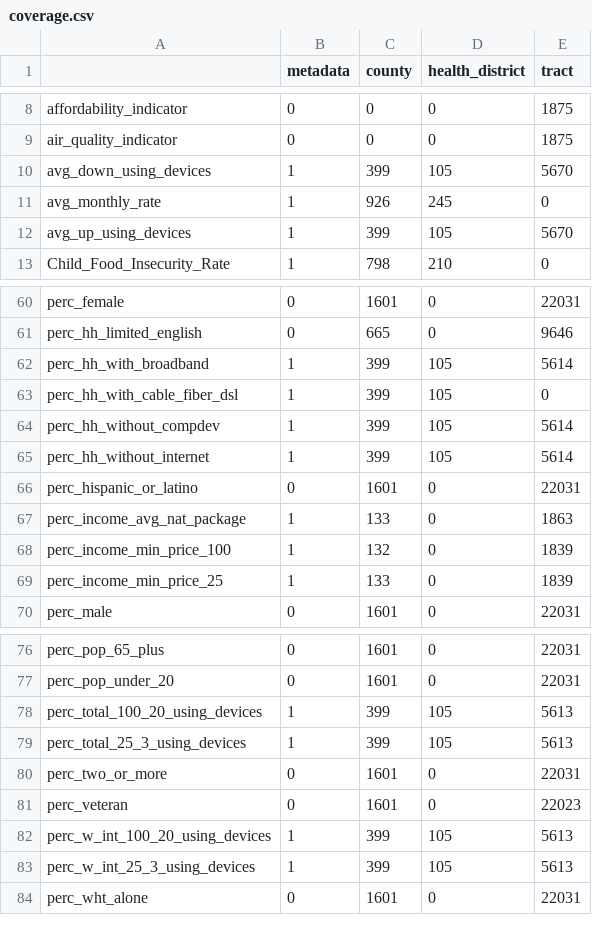
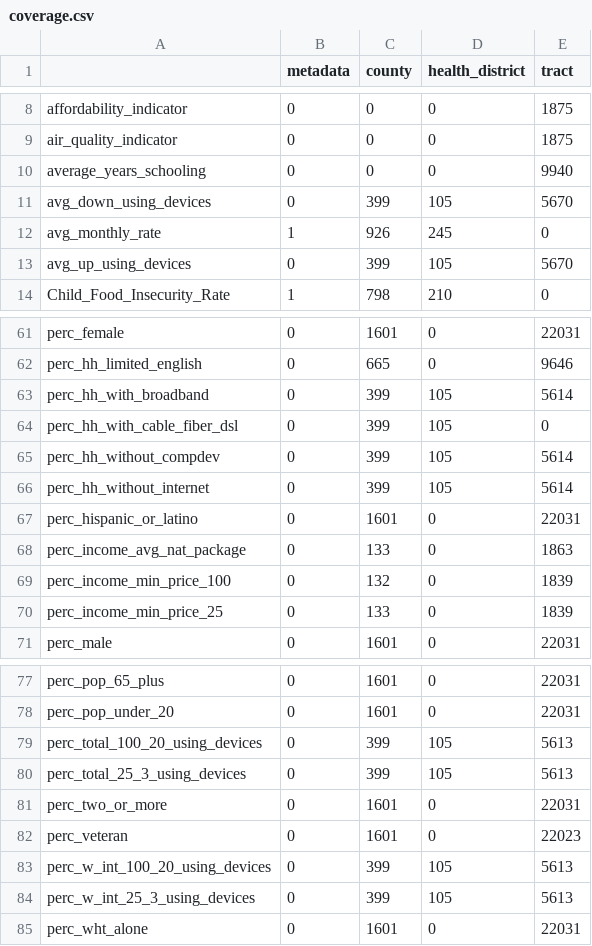
Before and after one commit to uva-bi-sdad/community_example, a CSV file: docs/data/coverage.csv, drawn as a sheet; only a part is shown, gaps mark what is left out; the diff covers the shown part only.

Commit message:
adding average years of schooling

```diff
--- a/docs/data/coverage.csv
+++ b/docs/data/coverage.csv
@@ -9,5 +9,6 @@
 "air_quality_indicator",0,0,0,1875
-"avg_down_using_devices",1,399,105,5670
+"average_years_schooling",0,0,0,9940
+"avg_down_using_devices",0,399,105,5670
 "avg_monthly_rate",1,926,245,0
-"avg_up_using_devices",1,399,105,5670
+"avg_up_using_devices",0,399,105,5670
 "Child_Food_Insecurity_Rate",1,798,210,0
@@ -61,10 +62,10 @@
 "perc_hh_limited_english",0,665,0,9646
-"perc_hh_with_broadband",1,399,105,5614
-"perc_hh_with_cable_fiber_dsl",1,399,105,0
-"perc_hh_without_compdev",1,399,105,5614
-"perc_hh_without_internet",1,399,105,5614
+"perc_hh_with_broadband",0,399,105,5614
+"perc_hh_with_cable_fiber_dsl",0,399,105,0
+"perc_hh_without_compdev",0,399,105,5614
+"perc_hh_without_internet",0,399,105,5614
 "perc_hispanic_or_latino",0,1601,0,22031
-"perc_income_avg_nat_package",1,133,0,1863
-"perc_income_min_price_100",1,132,0,1839
-"perc_income_min_price_25",1,133,0,1839
+"perc_income_avg_nat_package",0,133,0,1863
+"perc_income_min_price_100",0,132,0,1839
+"perc_income_min_price_25",0,133,0,1839
 "perc_male",0,1601,0,22031
@@ -77,8 +78,8 @@
 "perc_pop_under_20",0,1601,0,22031
-"perc_total_100_20_using_devices",1,399,105,5613
-"perc_total_25_3_using_devices",1,399,105,5613
+"perc_total_100_20_using_devices",0,399,105,5613
+"perc_total_25_3_using_devices",0,399,105,5613
 "perc_two_or_more",0,1601,0,22031
 "perc_veteran",0,1601,0,22023
-"perc_w_int_100_20_using_devices",1,399,105,5613
-"perc_w_int_25_3_using_devices",1,399,105,5613
+"perc_w_int_100_20_using_devices",0,399,105,5613
+"perc_w_int_25_3_using_devices",0,399,105,5613
 "perc_wht_alone",0,1601,0,22031
```
Also changed, not shown: 1 edited cell elsewhere in this file, 11 other files.
